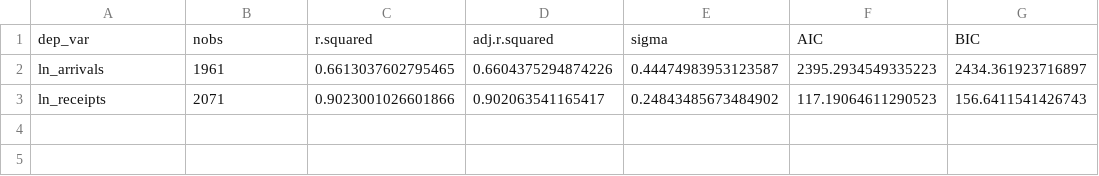
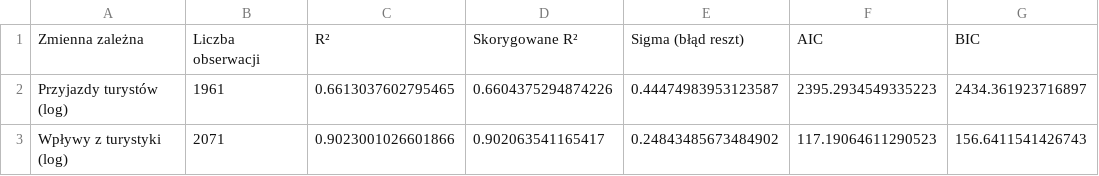
Before and after one commit to LUCYferyt/Modelowanie-wp-ywu-wybranych-wska-nik-w-makroekonomicznych, a CSV file: outputs/statystyki_dopasowania_ols.csv, drawn as a sheet.

```diff
--- a/outputs/statystyki_dopasowania_ols.csv
+++ b/outputs/statystyki_dopasowania_ols.csv
@@ -1,3 +1,3 @@
-dep_var,nobs,r.squared,adj.r.squared,sigma,AIC,BIC
-ln_arrivals,1961,0.6613037602795465,0.6604375294874226,0.44474983953123587,2395.2934549335223,2434.361923716897
-ln_receipts,2071,0.9023001026601866,0.902063541165417,0.24843485673484902,117.19064611290523,156.6411541426743
+Zmienna zależna,Liczba obserwacji,R²,Skorygowane R²,Sigma (błąd reszt),AIC,BIC
+Przyjazdy turystów (log),1961,0.6613037602795465,0.6604375294874226,0.44474983953123587,2395.2934549335223,2434.361923716897
+Wpływy z turystyki (log),2071,0.9023001026601866,0.902063541165417,0.24843485673484902,117.19064611290523,156.6411541426743
```
Also changed, not shown: outputs/statystyki_dopasowania_arima.csv, outputs/tabela_fe_grupy_kluczowe.csv, 9 other files.
